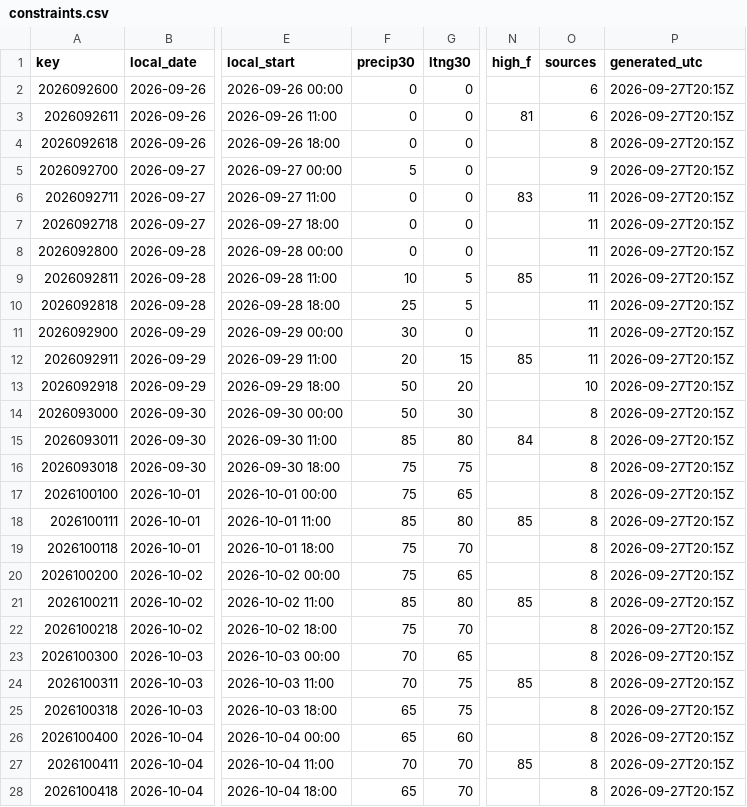
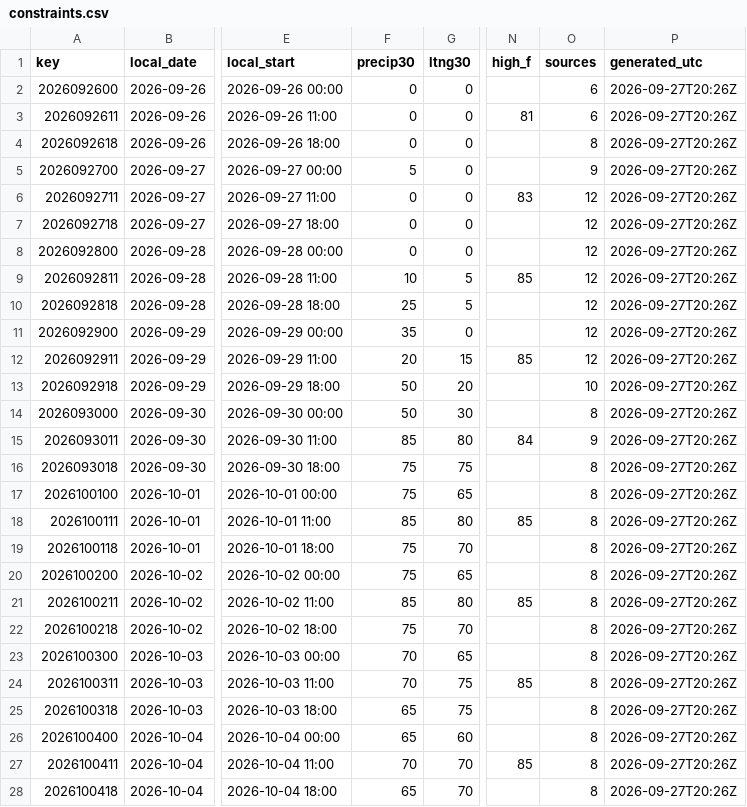
Before and after one commit to cyclonecizek/SLFWeather, a CSV file: docs/data/constraints.csv, drawn as a sheet; only a part is shown, gaps mark what is left out; the diff names each change by its address in the sheet, - before the commit and + after, or states it on an @@ line.

```diff
--- a/docs/data/constraints.csv
+++ b/docs/data/constraints.csv
-P2:P28 (generated_utc): 2026-09-27T20:15Z
+P2:P28 (generated_utc): 2026-09-27T20:26Z
-O6:O12 (sources): 11
+O6:O12 (sources): 12
-F11 (precip30): 30
+F11 (precip30): 35
-O15 (sources): 8
+O15 (sources): 9
```
Also changed, not shown: 3 other files.
